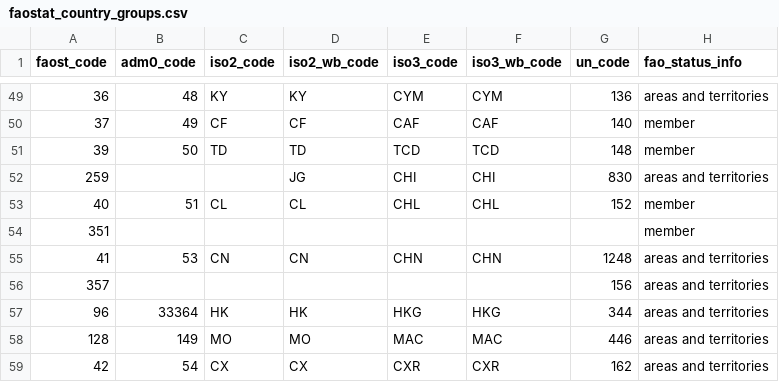
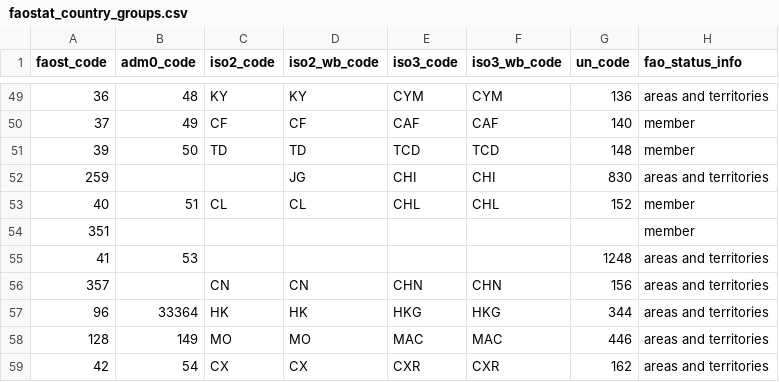
Before and after one commit to paulrougieux/biotrade, a CSV file: biotrade/config_data/faostat_country_groups.csv, drawn as a sheet; only a part is shown, gaps mark what is left out; the diff names each change by its address in the sheet, - before the commit and + after, or states it on an @@ line.

Commit message:
#68 changed iso3 codes for China

```diff
--- a/biotrade/config_data/faostat_country_groups.csv
+++ b/biotrade/config_data/faostat_country_groups.csv
-C55 (iso2_code): CN
+C55 (iso2_code): (empty)
-D55 (iso2_wb_code): CN
+D55 (iso2_wb_code): (empty)
-E55 (iso3_code): CHN
+E55 (iso3_code): (empty)
-F55 (iso3_wb_code): CHN
+F55 (iso3_wb_code): (empty)
-C56 (iso2_code): (empty)
+C56 (iso2_code): CN
-D56 (iso2_wb_code): (empty)
+D56 (iso2_wb_code): CN
-E56 (iso3_code): (empty)
+E56 (iso3_code): CHN
-F56 (iso3_wb_code): (empty)
+F56 (iso3_wb_code): CHN
```
